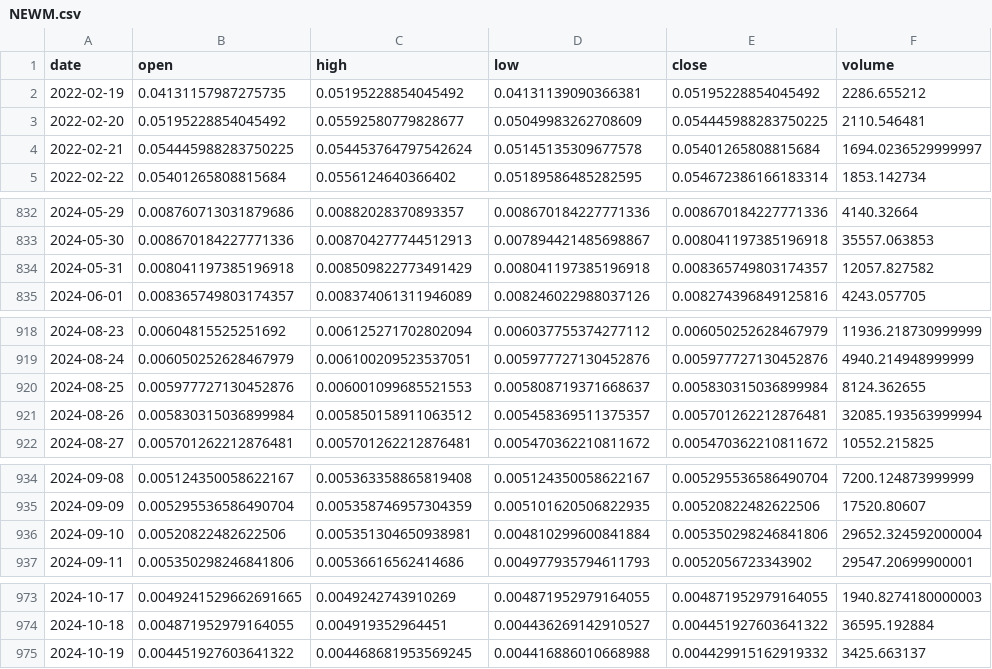
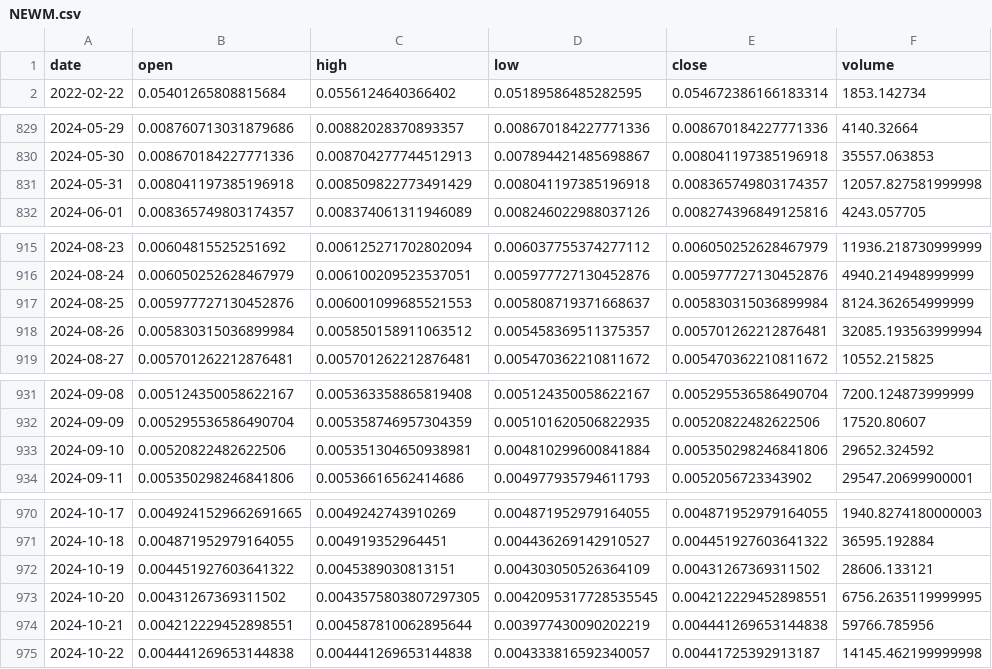
Before and after one commit to Sapient-Predictive-Analytics/dataportal, a CSV file: tokens/NEWM.csv, drawn as a sheet; only a part is shown, gaps mark what is left out.

Commit message:
Add files via upload

```diff
--- a/tokens/NEWM.csv
+++ b/tokens/NEWM.csv
@@ -1,5 +1,2 @@
 date,open,high,low,close,volume
-2022-02-19,0.04131157987275735,0.05195228854045492,0.04131139090366381,0.05195228854045492,2286.655212
-2022-02-20,0.05195228854045492,0.05592580779828677,0.05049983262708609,0.054445988283750225,2110.546481
-2022-02-21,0.054445988283750225,0.054453764797542624,0.05145135309677578,0.05401265808815684,1694.0236529999997
 2022-02-22,0.05401265808815684,0.0556124640366402,0.05189586485282595,0.054672386166183314,1853.142734
@@ -833,3 +830,3 @@ date,open,high,low,close,volume
 2024-05-30,0.008670184227771336,0.008704277744512913,0.007894421485698867,0.008041197385196918,35557.063853
-2024-05-31,0.008041197385196918,0.008509822773491429,0.008041197385196918,0.008365749803174357,12057.827582
+2024-05-31,0.008041197385196918,0.008509822773491429,0.008041197385196918,0.008365749803174357,12057.827581999998
 2024-06-01,0.008365749803174357,0.008374061311946089,0.008246022988037126,0.008274396849125816,4243.057705
@@ -919,3 +916,3 @@ date,open,high,low,close,volume
 2024-08-24,0.006050252628467979,0.006100209523537051,0.005977727130452876,0.005977727130452876,4940.214948999999
-2024-08-25,0.005977727130452876,0.006001099685521553,0.005808719371668637,0.005830315036899984,8124.362655
+2024-08-25,0.005977727130452876,0.006001099685521553,0.005808719371668637,0.005830315036899984,8124.362654999999
 2024-08-26,0.005830315036899984,0.005850158911063512,0.005458369511375357,0.005701262212876481,32085.193563999994
@@ -935,3 +932,3 @@ date,open,high,low,close,volume
 2024-09-09,0.005295536586490704,0.005358746957304359,0.005101620506822935,0.00520822482622506,17520.80607
-2024-09-10,0.00520822482622506,0.005351304650938981,0.004810299600841884,0.005350298246841806,29652.324592000004
+2024-09-10,0.00520822482622506,0.005351304650938981,0.004810299600841884,0.005350298246841806,29652.324592
 2024-09-11,0.005350298246841806,0.00536616562414686,0.004977935794611793,0.0052056723343902,29547.20699900001
@@ -974,2 +971,5 @@ date,open,high,low,close,volume
 2024-10-18,0.004871952979164055,0.004919352964451,0.004436269142910527,0.004451927603641322,36595.192884
-2024-10-19,0.004451927603641322,0.004468681953569245,0.004416886010668988,0.004429915162919332,3425.663137
+2024-10-19,0.004451927603641322,0.0045389030813151,0.004303050526364109,0.00431267369311502,28606.133121
+2024-10-20,0.00431267369311502,0.0043575803807297305,0.0042095317728535545,0.004212229452898551,6756.2635119999995
+2024-10-21,0.004212229452898551,0.004587810062895644,0.003977430090202219,0.004441269653144838,59766.785956
+2024-10-22,0.004441269653144838,0.004441269653144838,0.004333816592340057,0.00441725392913187,14145.462199999998
```
